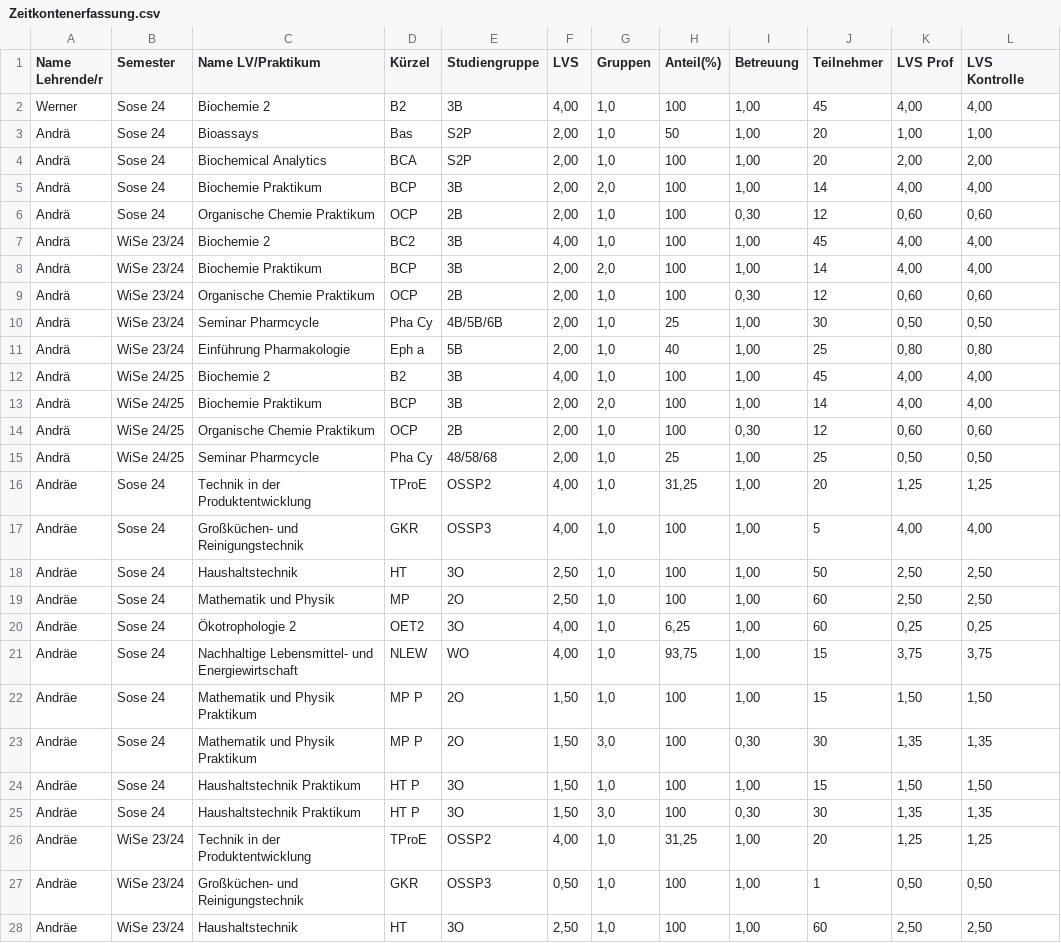
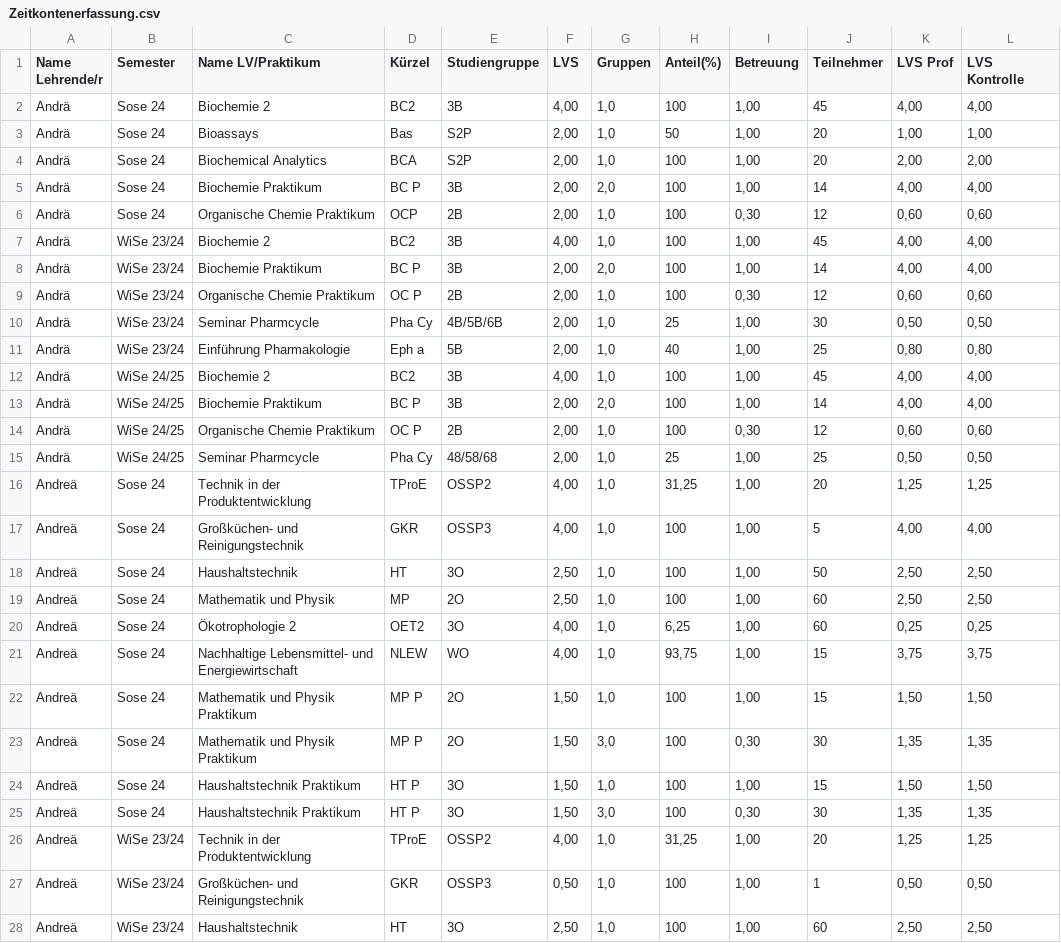
Before and after one commit to ELEARNINGHAW/zeitkonto, a CSV file: Zeitkontenerfassung.csv, drawn as a sheet; only a part is shown; the diff covers the shown part only; the diff names each change by its address in the sheet, - before the commit and + after, or states it on an @@ line.

```diff
--- a/Zeitkontenerfassung.csv
+++ b/Zeitkontenerfassung.csv
-A2 (Name Lehrende/r): Werner
+A2 (Name Lehrende/r): Andrä
-D2 (Kürzel): B2
+D2 (Kürzel): BC2
-D5 (Kürzel): BCP
+D5 (Kürzel): BC P
-D8 (Kürzel): BCP
+D8 (Kürzel): BC P
-D9 (Kürzel): OCP
+D9 (Kürzel): OC P
-D12 (Kürzel): B2
+D12 (Kürzel): BC2
-D13 (Kürzel): BCP
+D13 (Kürzel): BC P
-D14 (Kürzel): OCP
+D14 (Kürzel): OC P
-A16:A28 (Name Lehrende/r): Andräe
+A16:A28 (Name Lehrende/r): Andreä
```
Also changed, not shown: 43 edited cells elsewhere in this file, 1 other file.
